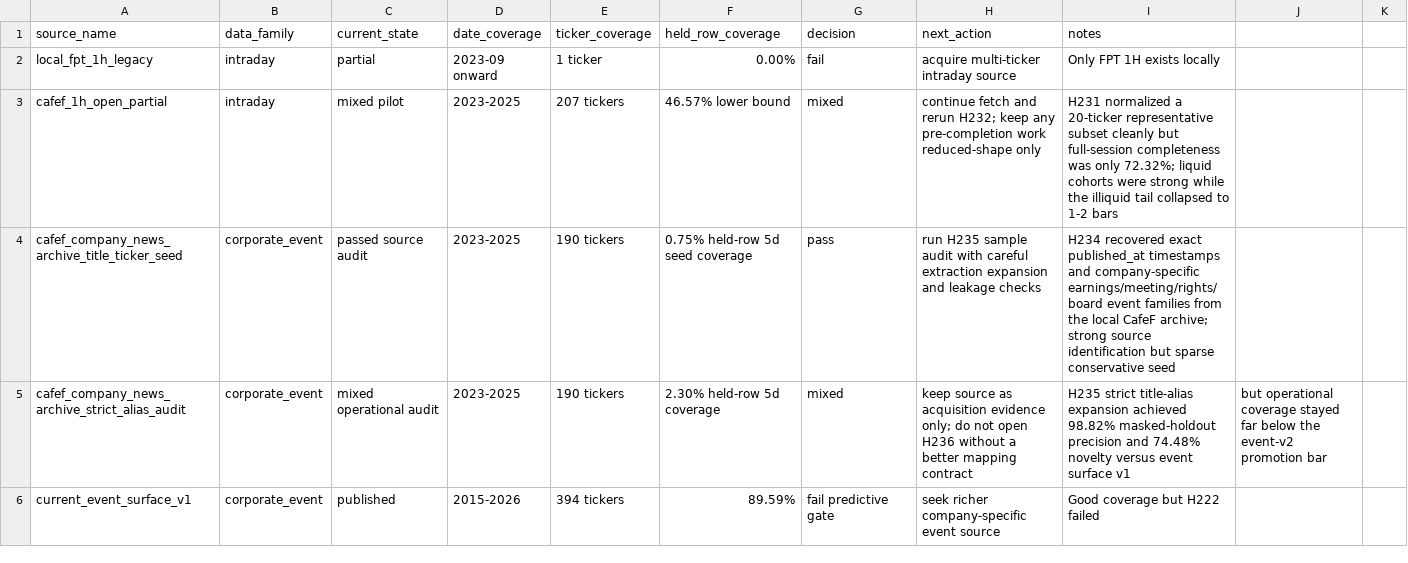
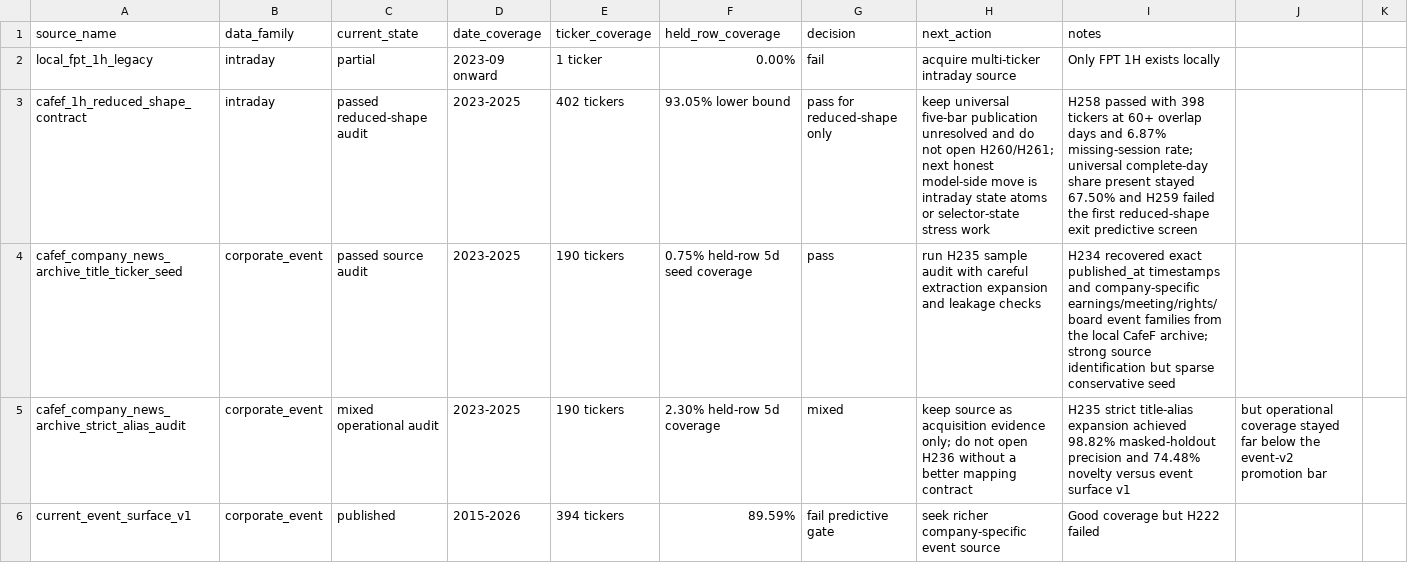
Before and after one commit to qmanhbeo/stocks-ecosystem, a CSV file: alpha-research-lab/notes/timing_data_source_scorecard.csv, drawn as a sheet; only a part is shown.

Commit message:
S93, intraday

```diff
--- a/alpha-research-lab/notes/timing_data_source_scorecard.csv
+++ b/alpha-research-lab/notes/timing_data_source_scorecard.csv
@@ -2,3 +2,3 @@ source_name,data_family,current_state,date_coverage,ticker_coverage,held_row_cov
 local_fpt_1h_legacy,intraday,partial,2023-09 onward,1 ticker,0.00%,fail,acquire multi-ticker intraday source,Only FPT 1H exists locally
-cafef_1h_open_partial,intraday,mixed pilot,2023-2025,207 tickers,46.57% lower bound,mixed,continue fetch and rerun H232; keep any pre-completion work reduced-shape only,H231 normalized a 20-ticker representative subset cleanly but full-session completeness was only 72.32%; liquid cohorts were strong while the illiquid tail collapsed to 1-2 bars
+cafef_1h_reduced_shape_contract,intraday,passed reduced-shape audit,2023-2025,402 tickers,93.05% lower bound,pass for reduced-shape only,keep universal five-bar publication unresolved and do not open H260/H261; next honest model-side move is intraday state atoms or selector-state stress work,H258 passed with 398 tickers at 60+ overlap days and 6.87% missing-session rate; universal complete-day share present stayed 67.50% and H259 failed the first reduced-shape exit predictive screen
 cafef_company_news_archive_title_ticker_seed,corporate_event,passed source audit,2023-2025,190 tickers,0.75% held-row 5d seed coverage,pass,run H235 sample audit with careful extraction expansion and leakage checks,H234 recovered exact published_at timestamps and company-specific earnings/meeting/rights/board event families from the local CafeF archive; strong source identification but sparse conservative seed
```
Also changed, not shown: 41 other files.
